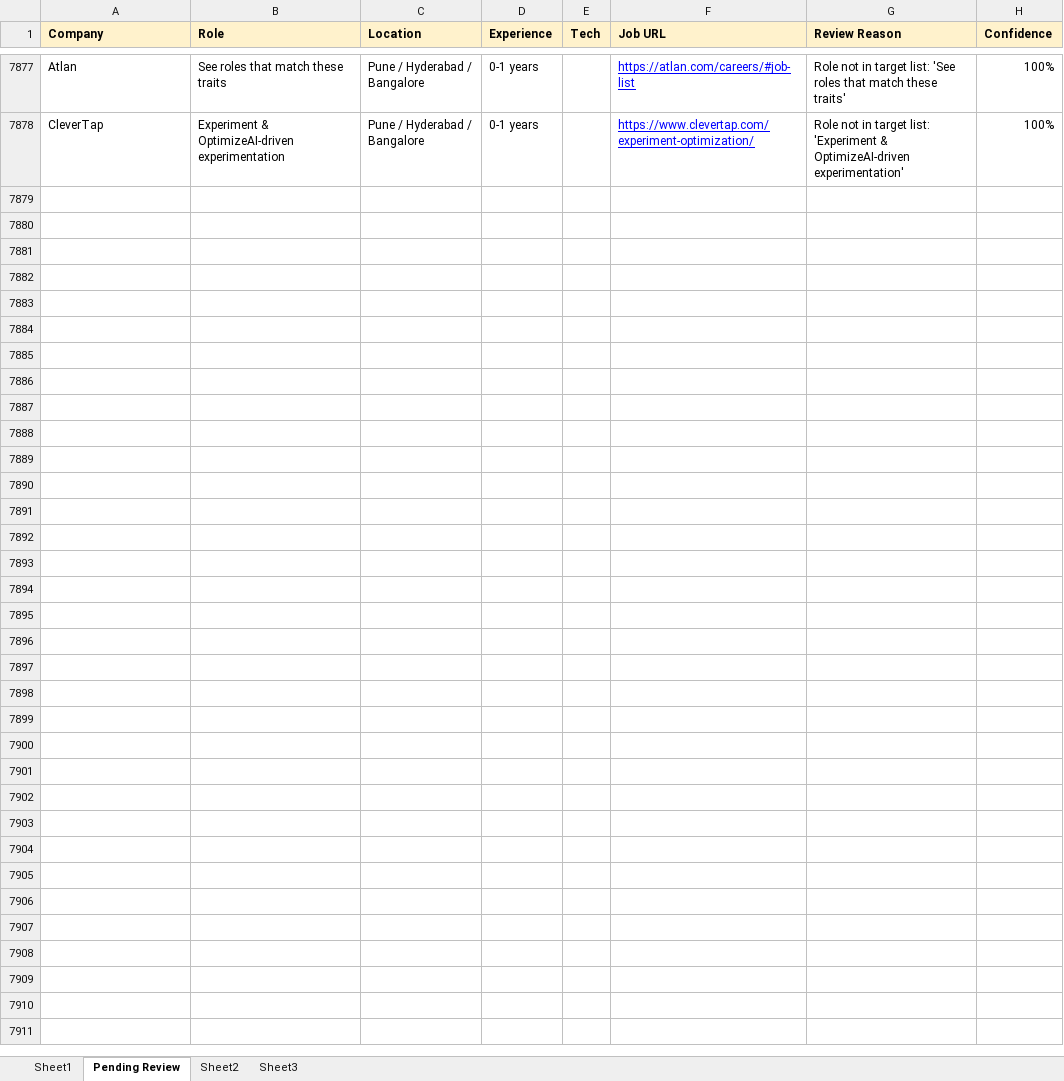
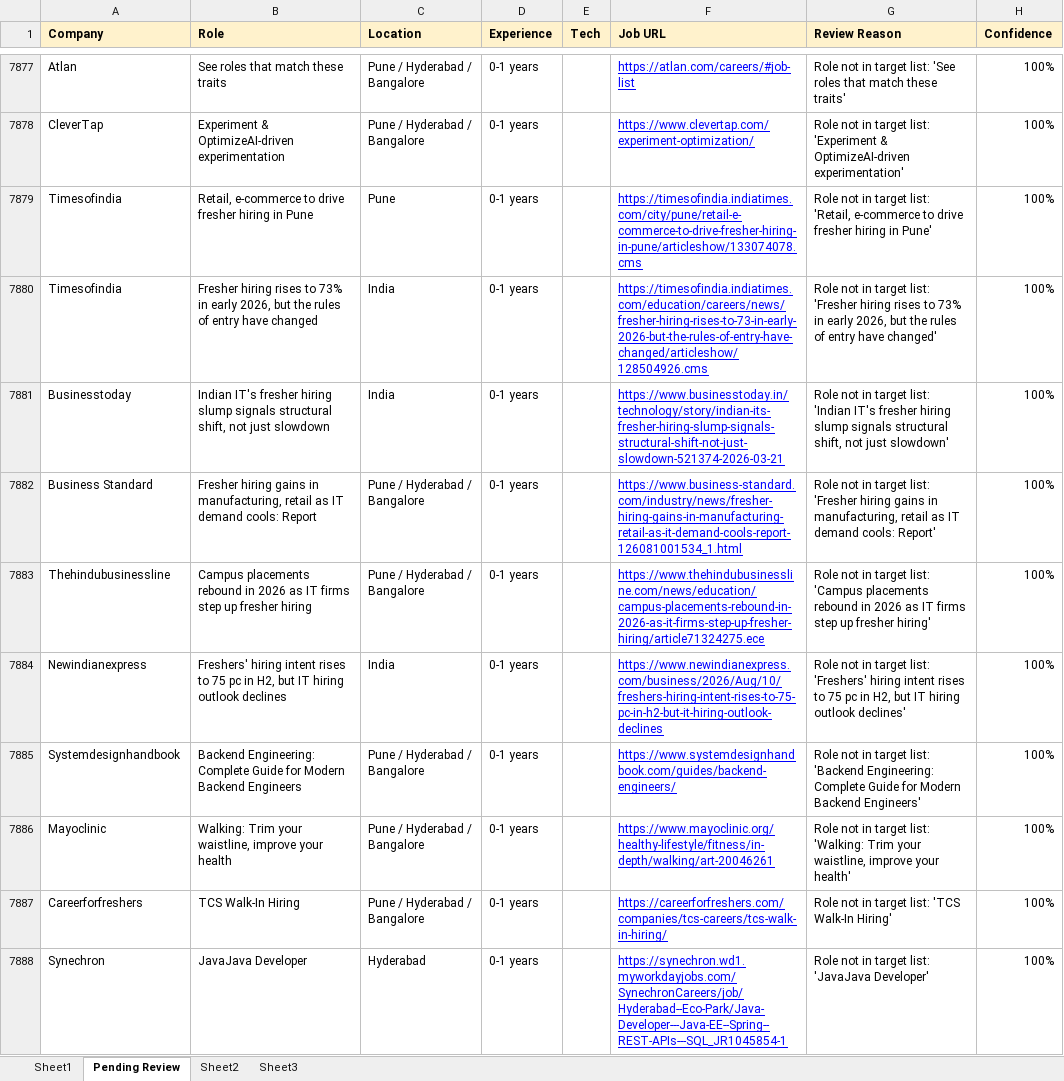
Before and after one commit to dhananjaykr9/job_agent, an Excel workbook: jobs_tracker.xlsx, sheet Pending Review, drawn as a sheet; only a part is shown, gaps mark what is left out; values as stored, in another font and other column widths than the file's, no borders; charts and pictures not drawn; the diff covers the shown part only; the diff names each change by its address in the sheet, - before the commit and + after, or states it on an @@ line.

```diff
--- a/jobs_tracker.xlsx (sheet Pending Review)
+++ b/jobs_tracker.xlsx (sheet Pending Review)
+row 7879: Timesofindia | Retail, e-commerce to drive fresher hiring in Pune | Pune | 0-1 years |  | https://timesofindia.indiatimes.com/city/pune/retail-e-commerce-to-drive-fresher-hiring-in-pune/articleshow/133074078.cms | Role not in target list: 'Retail, e-commerce to drive fresher hiring in Pune' | 100%
+row 7880: Timesofindia | Fresher hiring rises to 73% in early 2026, but the rules of entry have changed | India | 0-1 years |  | https://timesofindia.indiatimes.com/education/careers/news/fresher-hiring-rises-to-73-in-early-2026-but-the-rules-of-entry-have-changed/articleshow/128504926.cms | Role not in target list: 'Fresher hiring rises to 73% in early 2026, but the rules of entry have changed' | 100%
+row 7881: Businesstoday | Indian IT's fresher hiring slump signals structural shift, not just slowdown | India | 0-1 years |  | https://www.businesstoday.in/technology/story/indian-its-fresher-hiring-slump-signals-structural-shift-not-just-slowdown-521374-2026-03-21 | Role not in target list: 'Indian IT's fresher hiring slump signals structural shift, not just slowdown' | 100%
+row 7882: Business Standard | Fresher hiring gains in manufacturing, retail as IT demand cools: Report | Pune / Hyderabad / Bangalore | 0-1 years |  | https://www.business-standard.com/industry/news/fresher-hiring-gains-in-manufacturing-retail-as-it-demand-cools-report-126081001534_1.html | Role not in target list: 'Fresher hiring gains in manufacturing, retail as IT demand cools: Report' | 100%
+row 7883: Thehindubusinessline | Campus placements rebound in 2026 as IT firms step up fresher hiring | Pune / Hyderabad / Bangalore | 0-1 years |  | https://www.thehindubusinessline.com/news/education/campus-placements-rebound-in-2026-as-it-firms-step-up-fresher-hiring/article71324275.ece | Role not in target list: 'Campus placements rebound in 2026 as IT firms step up fresher hiring' | 100%
+row 7884: Newindianexpress | Freshers' hiring intent rises to 75 pc in H2, but IT hiring outlook declines | India | 0-1 years |  | https://www.newindianexpress.com/business/2026/Aug/10/freshers-hiring-intent-rises-to-75-pc-in-h2-but-it-hiring-outlook-declines | Role not in target list: 'Freshers' hiring intent rises to 75 pc in H2, but IT hiring outlook declines' | 100%
+row 7885: Systemdesignhandbook | Backend Engineering: Complete Guide for Modern Backend Engineers | Pune / Hyderabad / Bangalore | 0-1 years |  | https://www.systemdesignhandbook.com/guides/backend-engineers/ | Role not in target list: 'Backend Engineering: Complete Guide for Modern Backend Engineers' | 100%
+row 7886: Mayoclinic | Walking: Trim your waistline, improve your health | Pune / Hyderabad / Bangalore | 0-1 years |  | https://www.mayoclinic.org/healthy-lifestyle/fitness/in-depth/walking/art-20046261 | Role not in target list: 'Walking: Trim your waistline, improve your health' | 100%
+row 7887: Careerforfreshers | TCS Walk-In Hiring | Pune / Hyderabad / Bangalore | 0-1 years |  | https://careerforfreshers.com/companies/tcs-careers/tcs-walk-in-hiring/ | Role not in target list: 'TCS Walk-In Hiring' | 100%
+row 7888: Synechron | JavaJava Developer | Hyderabad | 0-1 years |  | https://synechron.wd1.myworkdayjobs.com/SynechronCareers/job/Hyderabad--Eco-Park/Java-Developer---Java-EE--Spring--REST-APIs---SQL_JR1045854-1 | Role not in target list: 'JavaJava Developer' | 100%
```
Also changed, not shown: 53 added rows elsewhere in this sheet, 1 other file.
